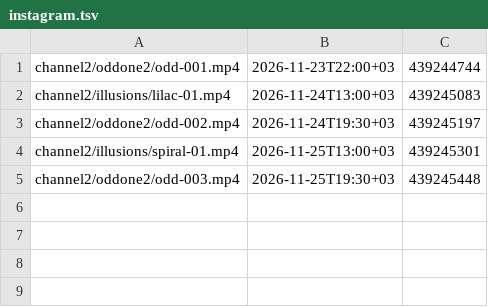
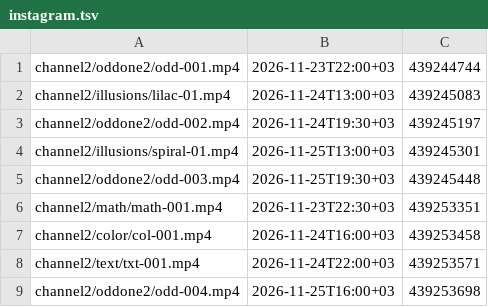
Before and after one commit to dogukanozturk3333-jpg/kreekcraft-clips, a TSV file: studio/instagram.tsv, drawn as a sheet.

```diff
--- a/studio/instagram.tsv
+++ b/studio/instagram.tsv
@@ -5 +5,5 @@ channel2/illusions/spiral-01.mp4	2026-11-25T13:00+03	439245301
 channel2/oddone2/odd-003.mp4	2026-11-25T19:30+03	439245448
+channel2/math/math-001.mp4	2026-11-23T22:30+03	439253351
+channel2/color/col-001.mp4	2026-11-24T16:00+03	439253458
+channel2/text/txt-001.mp4	2026-11-24T22:00+03	439253571
+channel2/oddone2/odd-004.mp4	2026-11-25T16:00+03	439253698
```
Also changed, not shown: 1 other file.
